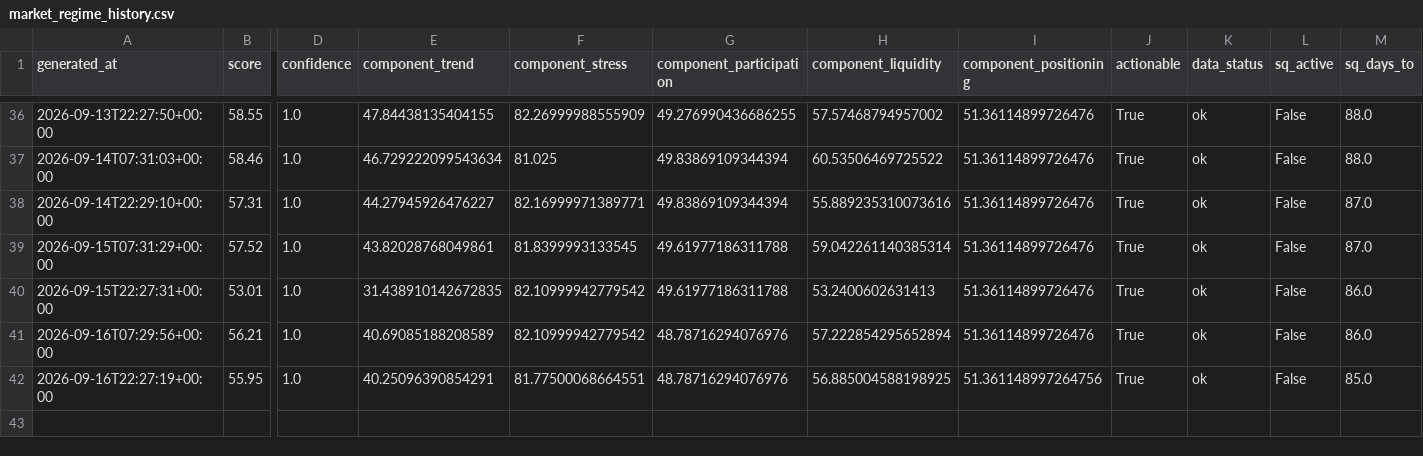
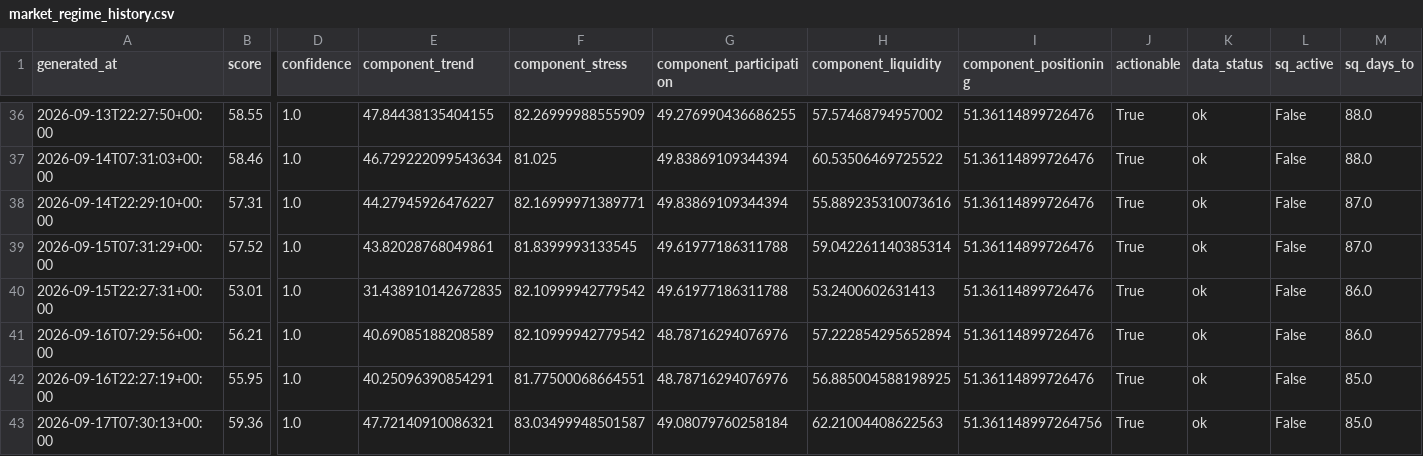
Before and after one commit to singingdog47/nvestment-quant, a CSV file: data/regime/market_regime_history.csv, drawn as a sheet; only a part is shown, gaps mark what is left out; rows hold the shown columns only; the diff names each change by its address in the sheet, - before the commit and + after, or states it on an @@ line.

```diff
--- a/data/regime/market_regime_history.csv
+++ b/data/regime/market_regime_history.csv
-I42 (component_positioning): 51.361148997264756
+I42 (component_positioning): 51.36114899726476
+row 43: 2026-09-17T07:30:13+00:00 | 59.36 | 1.0 | 47.72140910086321 | 83.03499948501587 | 49.08079760258184 | 62.21004408622563 | 51.361148997264756 | True | ok | False | 85.0
```
Also changed, not shown: data/intelligence/company_events_new.csv, data/paypay_swing/history.csv, 48 other files.
